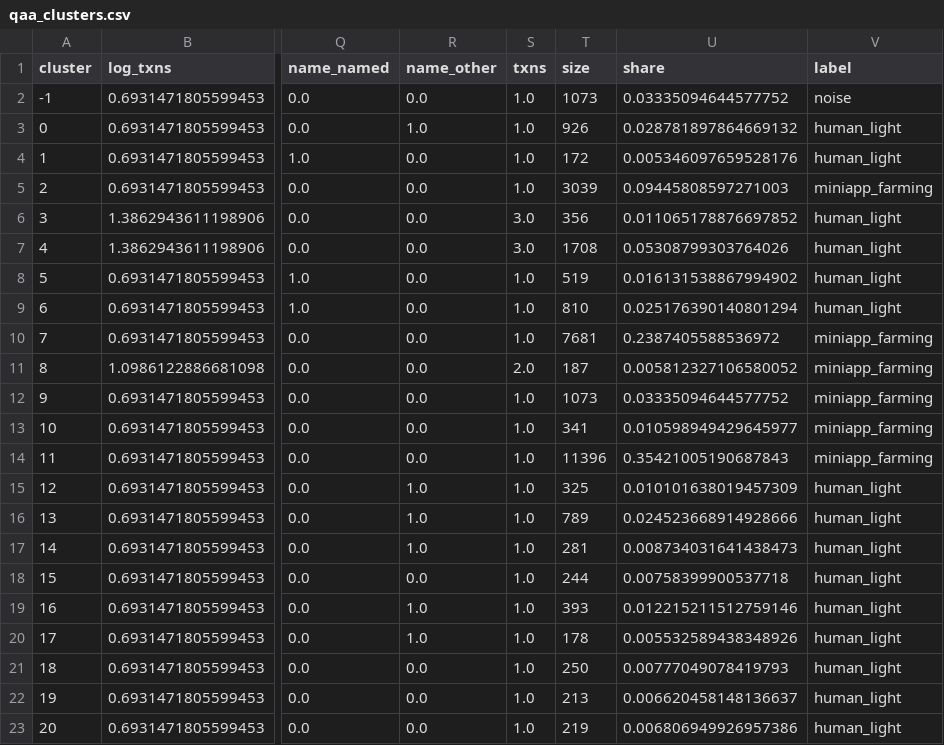
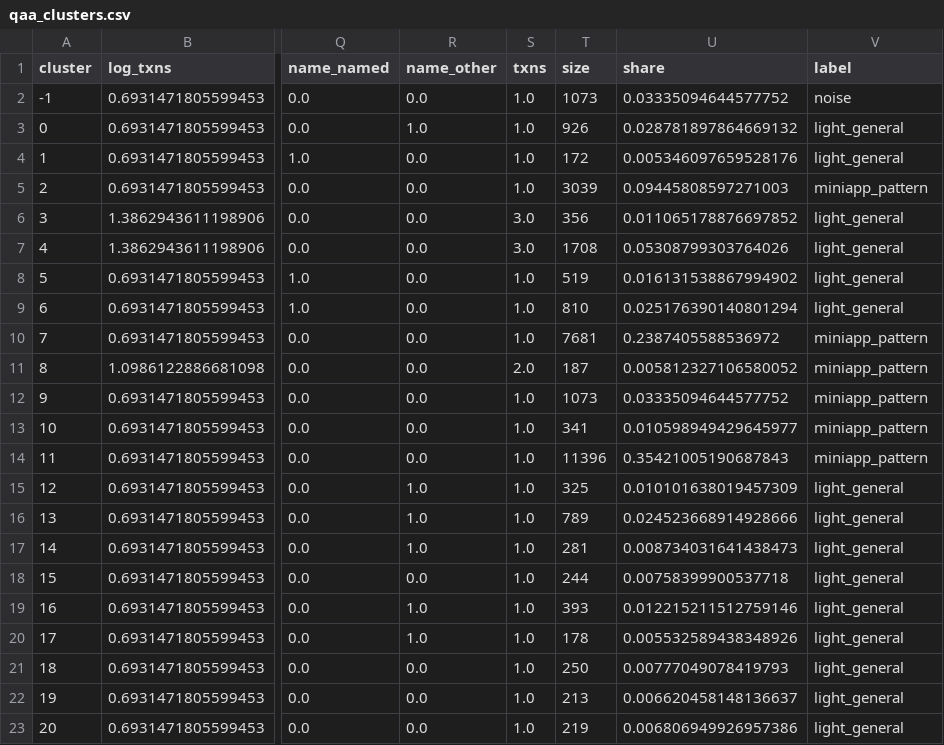
Before and after one commit to NGZeggers/near-value-shift, a CSV file: data/derived/models/qaa_clusters.csv, drawn as a sheet; only a part is shown, gaps mark what is left out; the diff names each change by its address in the sheet, - before the commit and + after, or states it on an @@ line.

```diff
--- a/data/derived/models/qaa_clusters.csv
+++ b/data/derived/models/qaa_clusters.csv
-V3:V4 (label): human_light
+V3:V4 (label): light_general
-V5 (label): miniapp_farming
+V5 (label): miniapp_pattern
-V6:V9 (label): human_light
+V6:V9 (label): light_general
-V10:V14 (label): miniapp_farming
+V10:V14 (label): miniapp_pattern
-V15:V23 (label): human_light
+V15:V23 (label): light_general
```
Also changed, not shown: data/derived/models/qaa_monthly.csv, data/derived/monthly.csv, 48 other files.
